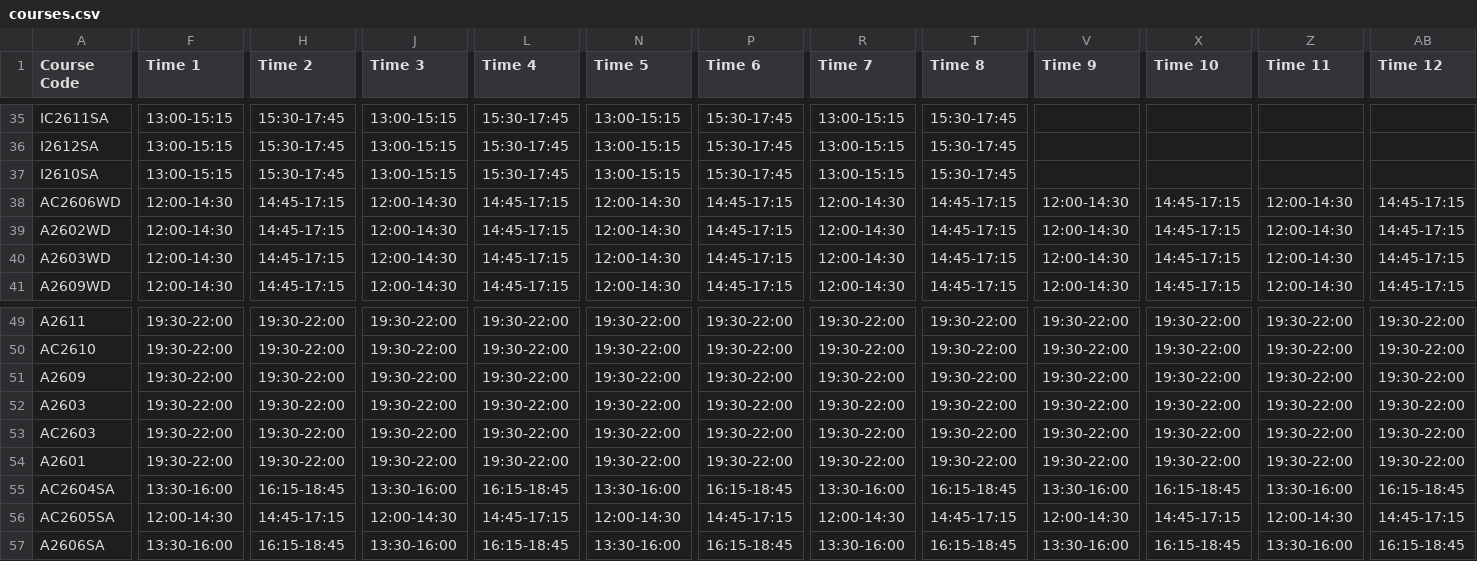
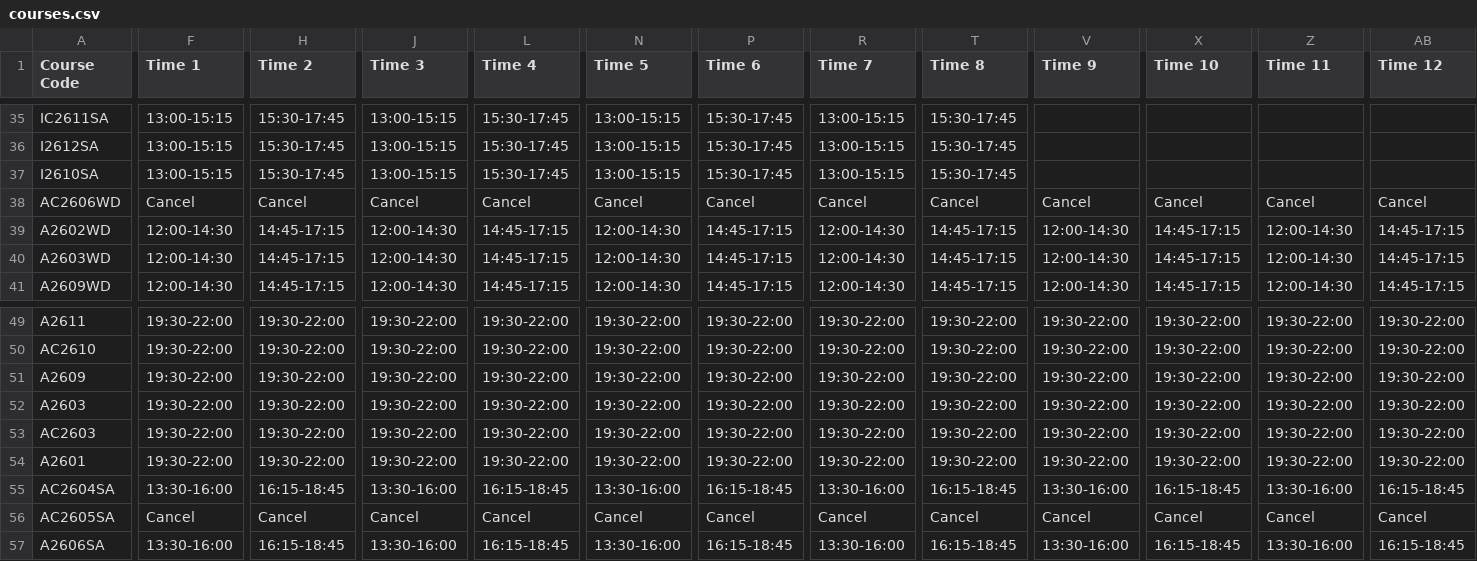
Before and after one commit to hochun1025/make-up-class-finder, a CSV file: courses.csv, drawn as a sheet; only a part is shown, gaps mark what is left out; the diff covers the shown part only; the diff names each change by its address in the sheet, - before the commit and + after, or states it on an @@ line.

Commit message:
Add files via upload

```diff
--- a/courses.csv
+++ b/courses.csv
-F38 (Time 1): 12:00-14:30
+F38 (Time 1): Cancel
-H38 (Time 2): 14:45-17:15
+H38 (Time 2): Cancel
-J38 (Time 3): 12:00-14:30
+J38 (Time 3): Cancel
-L38 (Time 4): 14:45-17:15
+L38 (Time 4): Cancel
-N38 (Time 5): 12:00-14:30
+N38 (Time 5): Cancel
-P38 (Time 6): 14:45-17:15
+P38 (Time 6): Cancel
-R38 (Time 7): 12:00-14:30
+R38 (Time 7): Cancel
-T38 (Time 8): 14:45-17:15
+T38 (Time 8): Cancel
-V38 (Time 9): 12:00-14:30
+V38 (Time 9): Cancel
-X38 (Time 10): 14:45-17:15
+X38 (Time 10): Cancel
-Z38 (Time 11): 12:00-14:30
+Z38 (Time 11): Cancel
-AB38 (Time 12): 14:45-17:15
+AB38 (Time 12): Cancel
-F56 (Time 1): 12:00-14:30
+F56 (Time 1): Cancel
-H56 (Time 2): 14:45-17:15
+H56 (Time 2): Cancel
-J56 (Time 3): 12:00-14:30
+J56 (Time 3): Cancel
-L56 (Time 4): 14:45-17:15
+L56 (Time 4): Cancel
-N56 (Time 5): 12:00-14:30
+N56 (Time 5): Cancel
-P56 (Time 6): 14:45-17:15
+P56 (Time 6): Cancel
-R56 (Time 7): 12:00-14:30
+R56 (Time 7): Cancel
-T56 (Time 8): 14:45-17:15
+T56 (Time 8): Cancel
-V56 (Time 9): 12:00-14:30
+V56 (Time 9): Cancel
-X56 (Time 10): 14:45-17:15
+X56 (Time 10): Cancel
-Z56 (Time 11): 12:00-14:30
+Z56 (Time 11): Cancel
-AB56 (Time 12): 14:45-17:15
+AB56 (Time 12): Cancel
```
Also changed, not shown: 13 edited cells elsewhere in this file.
